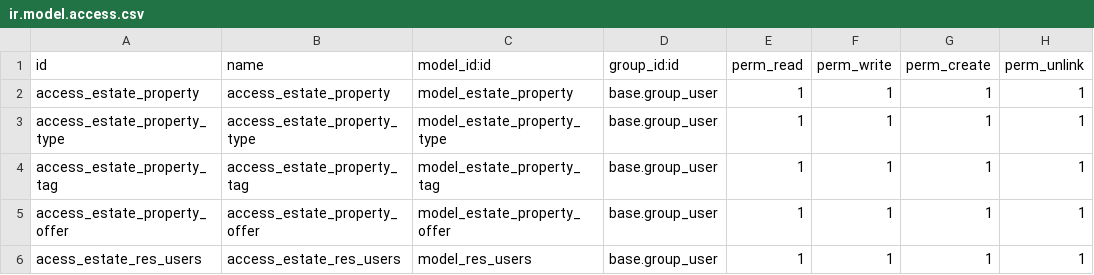
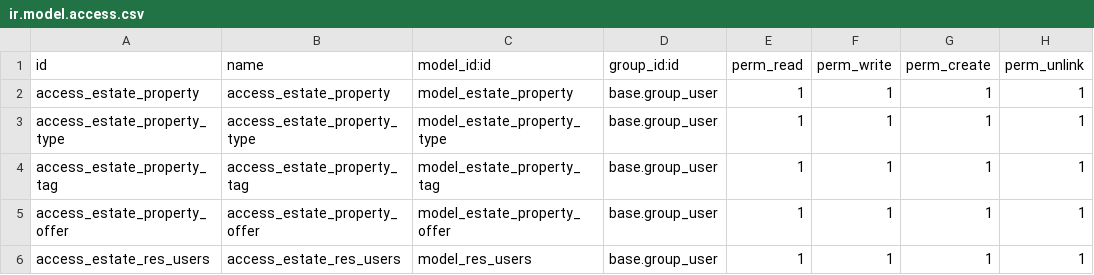
Before and after one commit to asbjornVk/odoo-server-tutorial-estate, a CSV file: estate/security/ir.model.access.csv, drawn as a sheet.

Commit message:
[IMP] estate,estate_account: cleanup 1/? remove dead file; typos
Start cleanup series.
- Remove unnecessary file and drop its references (imports/manifest)
- Fix typos in labels/names
- Delete leftover comments
- Normalize line endings to LF to avoid cross-platform noise

Follow-ups will come as separate small commits.

```diff
--- a/estate/security/ir.model.access.csv
+++ b/estate/security/ir.model.access.csv
@@ -5,2 +5,2 @@ access_estate_property_tag,access_estate_property_tag,model_estate_property_tag,
 access_estate_property_offer,access_estate_property_offer,model_estate_property_offer,base.group_user,1,1,1,1
-acess_estate_res_users,access_estate_res_users,model_res_users,base.group_user,1,1,1,1
+access_estate_res_users,access_estate_res_users,model_res_users,base.group_user,1,1,1,1
```
Also changed, not shown: 5 other files.
